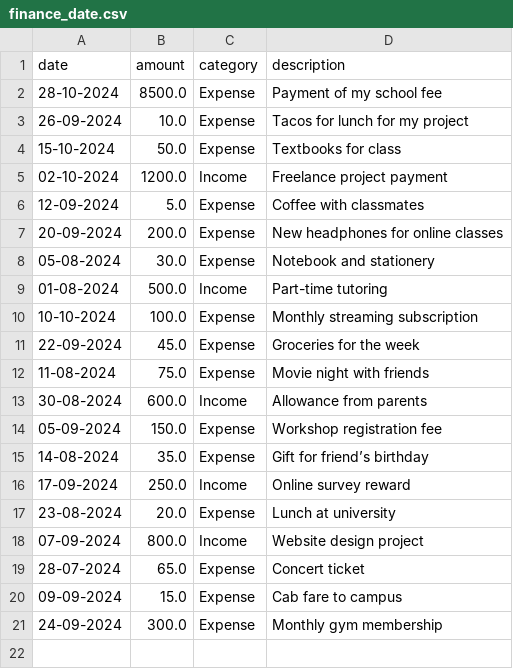
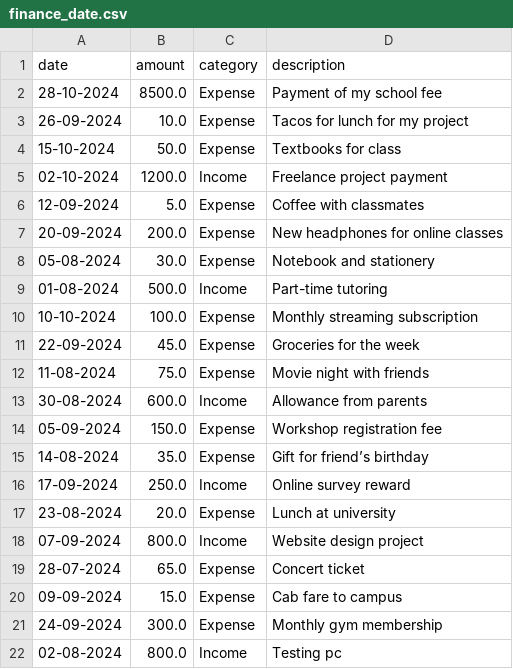
Before and after one commit to Wambaforestin/project-lab-python, a CSV file: Personal_Finance_Tracker/finance_date.csv, drawn as a sheet.

Commit message:
Refactor data_entry.py and main.py files

```diff
--- a/Personal_Finance_Tracker/finance_date.csv
+++ b/Personal_Finance_Tracker/finance_date.csv
@@ -21 +21,2 @@ date,amount,category,description
 24-09-2024,300.0,Expense,Monthly gym membership
+02-08-2024,800.0,Income,Testing pc
```
Also changed, not shown: 1 other file.
